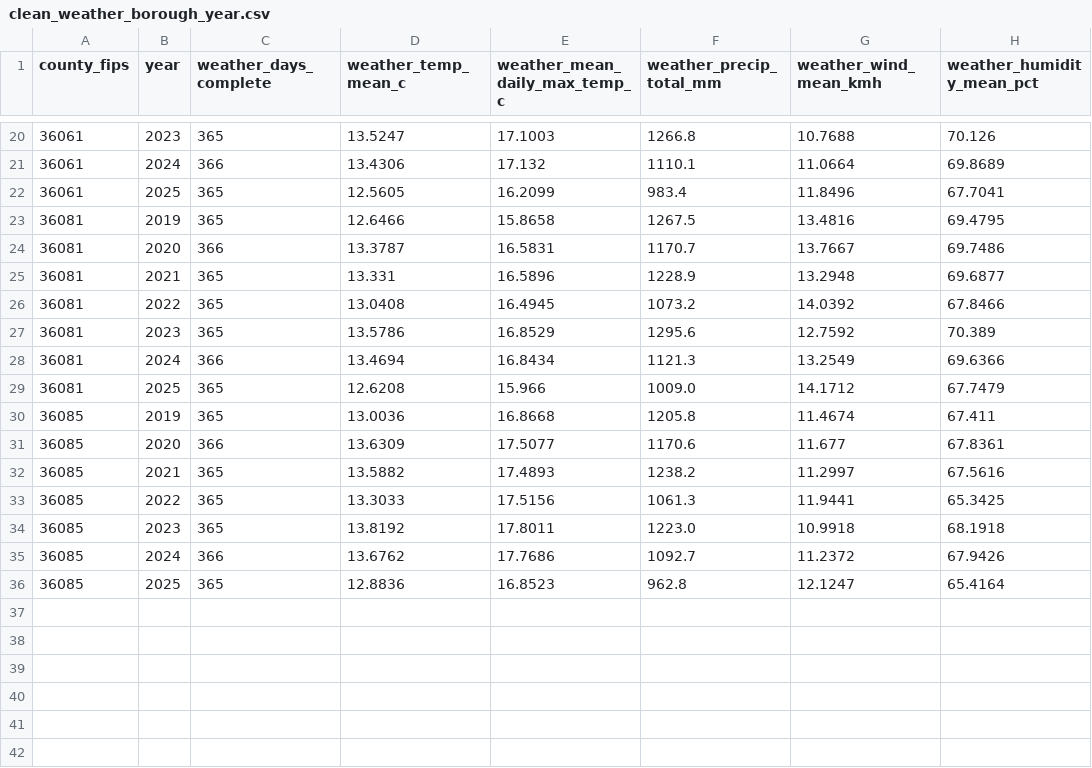
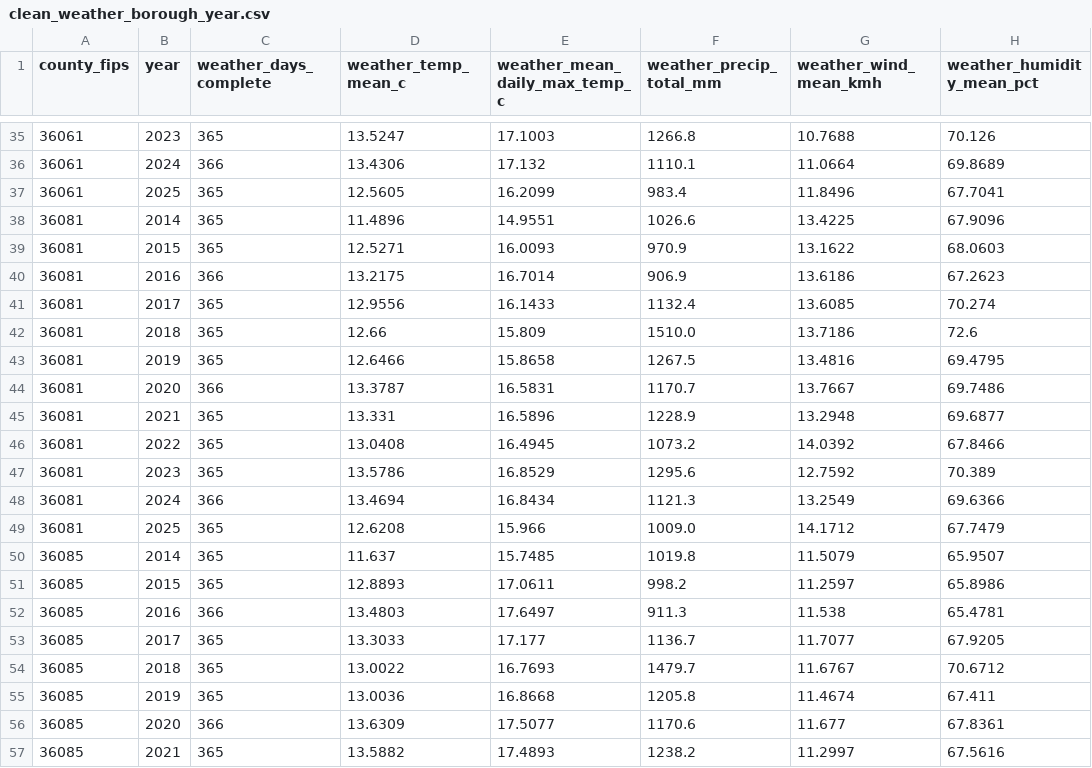
Before and after one commit to EyoramBeimnet/Air-Pollution, a CSV file: datasets/processed/clean_weather_borough_year.csv, drawn as a sheet; only a part is shown, gaps mark what is left out; the shorter side is filled out with more unchanged rows; the diff covers the shown part only.

```diff
--- a/datasets/processed/clean_weather_borough_year.csv
+++ b/datasets/processed/clean_weather_borough_year.csv
@@ -22,2 +37,7 @@
 36061,2025,365,12.5605,16.2099,983.4,11.8496,67.7041
+36081,2014,365,11.4896,14.9551,1026.6,13.4225,67.9096
+36081,2015,365,12.5271,16.0093,970.9,13.1622,68.0603
+36081,2016,366,13.2175,16.7014,906.9,13.6186,67.2623
+36081,2017,365,12.9556,16.1433,1132.4,13.6085,70.274
+36081,2018,365,12.66,15.809,1510.0,13.7186,72.6
 36081,2019,365,12.6466,15.8658,1267.5,13.4816,69.4795
@@ -29,2 +49,7 @@
 36081,2025,365,12.6208,15.966,1009.0,14.1712,67.7479
+36085,2014,365,11.637,15.7485,1019.8,11.5079,65.9507
+36085,2015,365,12.8893,17.0611,998.2,11.2597,65.8986
+36085,2016,366,13.4803,17.6497,911.3,11.538,65.4781
+36085,2017,365,13.3033,17.177,1136.7,11.7077,67.9205
+36085,2018,365,13.0022,16.7693,1479.7,11.6767,70.6712
 36085,2019,365,13.0036,16.8668,1205.8,11.4674,67.411
```
Also changed, not shown: 15 added rows elsewhere in this file, datasets/processed/feature_missingness_report.csv, datasets/processed/master_borough_year_2014_2025.csv, 2 other files.
